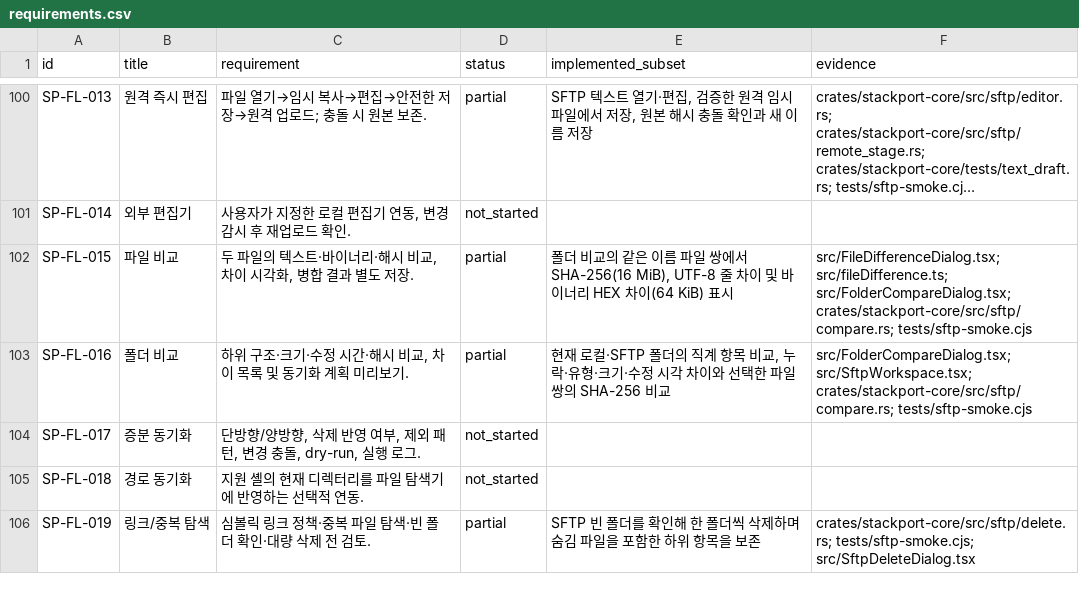
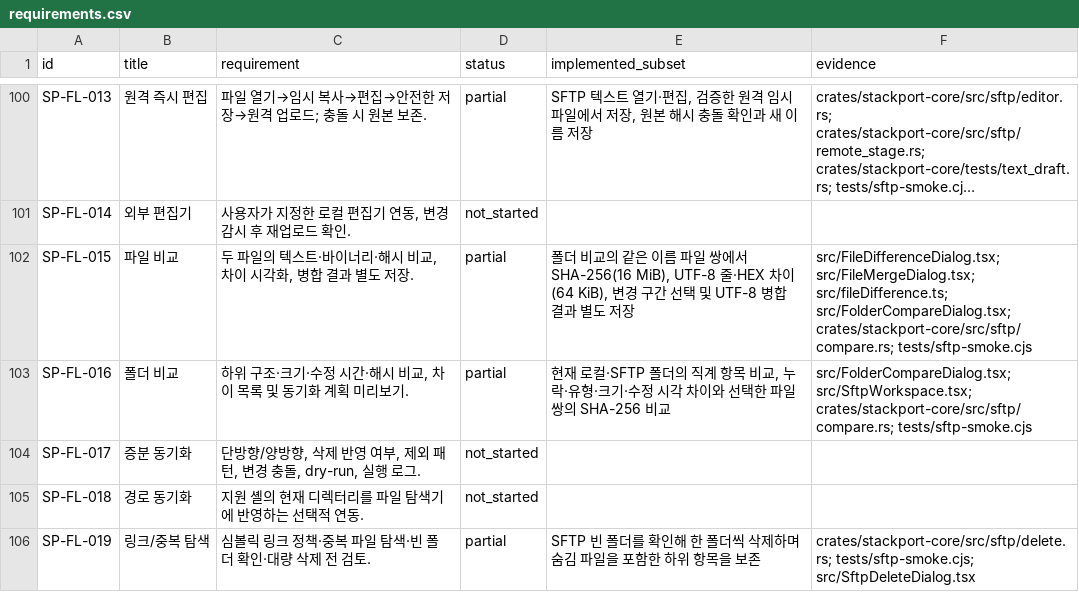
Before and after one commit to KimPolar/StackPort, a CSV file: docs/requirements.csv, drawn as a sheet; only a part is shown, gaps mark what is left out; long unchanged cells end in …; the diff names each change by its address in the sheet, - before the commit and + after, or states it on an @@ line.

Commit message:
feat: merge compared UTF-8 files and save a separate result

```diff
--- a/docs/requirements.csv
+++ b/docs/requirements.csv
-E102 (implemented_subset): …SHA-256(16 MiB), UTF-8 줄 차이 및 바이너리 HEX 차이(64 KiB) 표시
+E102 (implemented_subset): …SHA-256(16 MiB), UTF-8 줄·HEX 차이(64 KiB), 변경 구간 선택 및 UTF-8 병합 결과 별도 저장
-F102 (evidence): src/FileDifferenceDialog.tsx; src/fileDifference.ts; src/FolderCompareDialog.tsx;…
+F102 (evidence): src/FileDifferenceDialog.tsx; src/FileMergeDialog.tsx; src/fileDifference.ts; src/FolderCompareDialog.tsx;…
```
Also changed, not shown: 16 other files.
